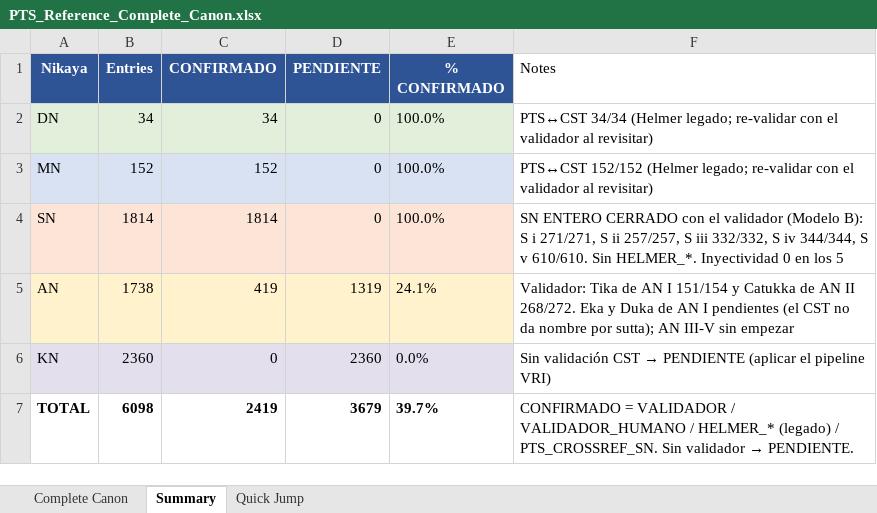
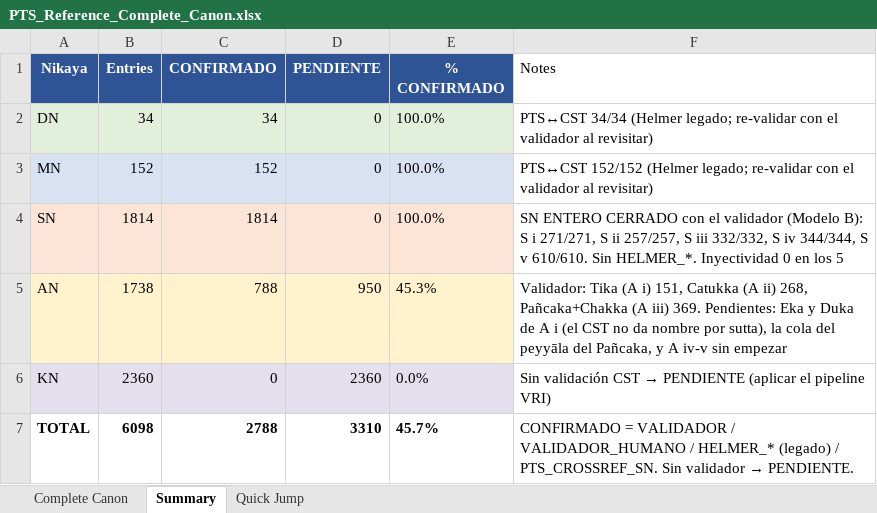
Before and after one commit to jorgecaa/pts-vri-concordance, an Excel workbook: PTS_Reference_Complete_Canon.xlsx, sheet Summary, drawn as a sheet; values as stored, in another font and other column widths than the file's, no borders; the diff names each change by its address in the sheet, - before the commit and + after, or states it on an @@ line.

```diff
--- a/PTS_Reference_Complete_Canon.xlsx (sheet Summary)
+++ b/PTS_Reference_Complete_Canon.xlsx (sheet Summary)
-C5 (CONFIRMADO): 419
+C5 (CONFIRMADO): 788
-D5 (PENDIENTE): 1319
+D5 (PENDIENTE): 950
-E5 (% CONFIRMADO): 24.1%
+E5 (% CONFIRMADO): 45.3%
-F5 (Notes): Validador: Tika de AN I 151/154 y Catukka de AN II 268/272. Eka y Duka de AN I pendientes (el CST no da nombre por sutta); AN III-V sin empezar
+F5 (Notes): Validador: Tika (A i) 151, Catukka (A ii) 268, Pañcaka+Chakka (A iii) 369. Pendientes: Eka y Duka de A i (el CST no da nombre por sutta), la cola del peyyāla del Pañcaka, y A iv-v sin empezar
-C7 (CONFIRMADO): 2419
+C7 (CONFIRMADO): 2788
-D7 (PENDIENTE): 3679
+D7 (PENDIENTE): 3310
-E7 (% CONFIRMADO): 39.7%
+E7 (% CONFIRMADO): 45.7%
```
Also changed, not shown: sheet Complete Canon, 4 other files.
